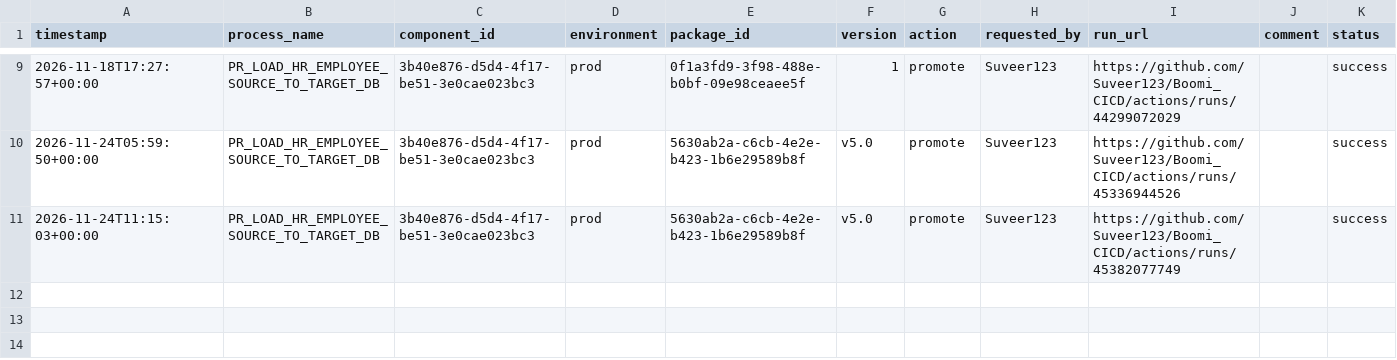
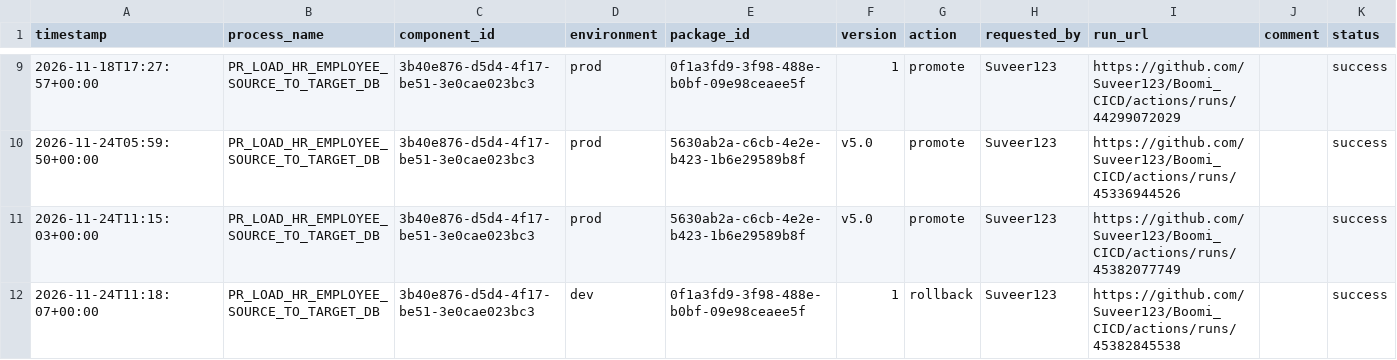
Before and after one commit to Suveer123/Boomi_CICD, a CSV file: deployments/ledger.csv, drawn as a sheet; only a part is shown, gaps mark what is left out; the diff names each change by its address in the sheet, - before the commit and + after, or states it on an @@ line.

```diff
--- a/deployments/ledger.csv
+++ b/deployments/ledger.csv
+row 12: 2026-11-24T11:18:07+00:00 | PR_LOAD_HR_EMPLOYEE_SOURCE_TO_TARGET_DB | 3b40e876-d5d4-4f17-be51-3e0cae023bc3 | dev | 0f1a3fd9-3f98-488e-b0bf-09e98ceaee5f | 1 | rollback | Suveer123 | https://github.com/Suveer123/Boomi_CICD/actions/runs/45382845538 |  | success
```
Also changed, not shown: deployments/current.csv.
